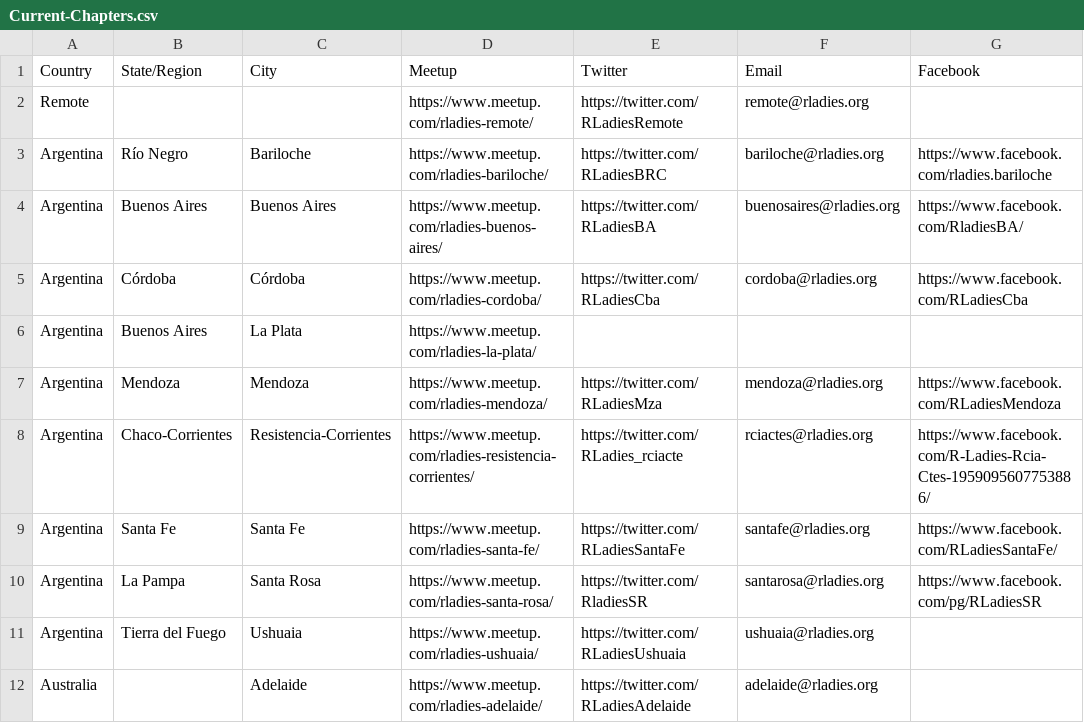
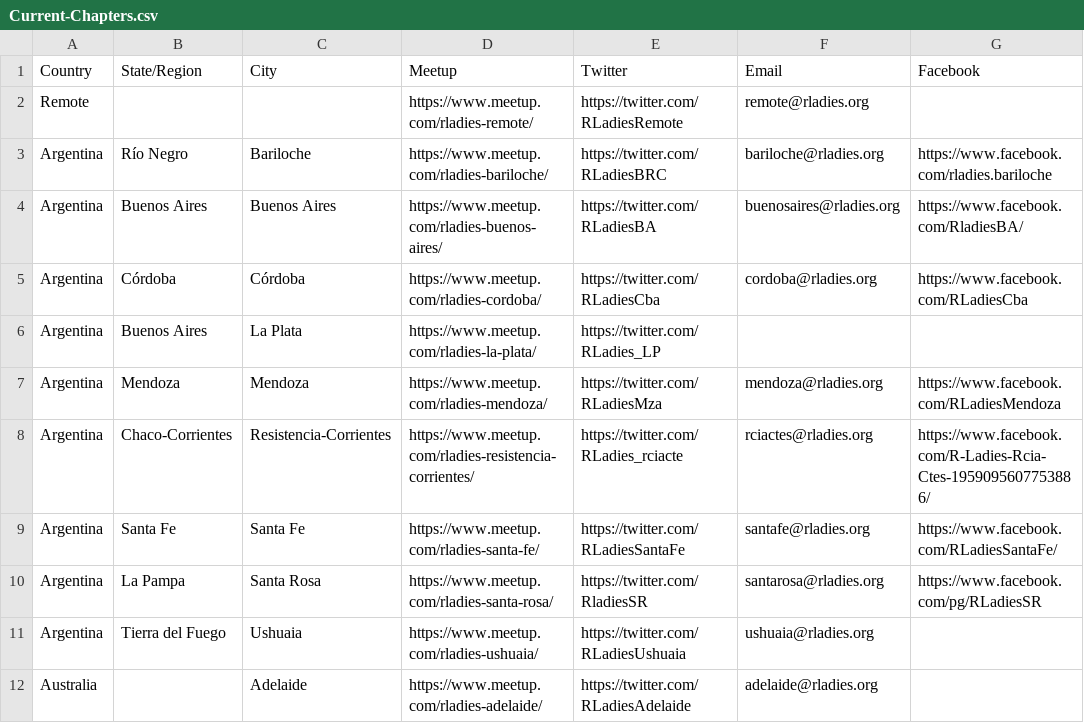
Before and after one commit to rladies/starter-kit, a CSV file: Current-Chapters.csv, drawn as a sheet; only a part is shown; the diff names each change by its address in the sheet, - before the commit and + after, or states it on an @@ line.

Commit message:
Add twitter for La Plata Chapter (#70)

```diff
--- a/Current-Chapters.csv
+++ b/Current-Chapters.csv
-E6 (Twitter): (empty)
+E6 (Twitter): https://twitter.com/RLadies_LP
```
